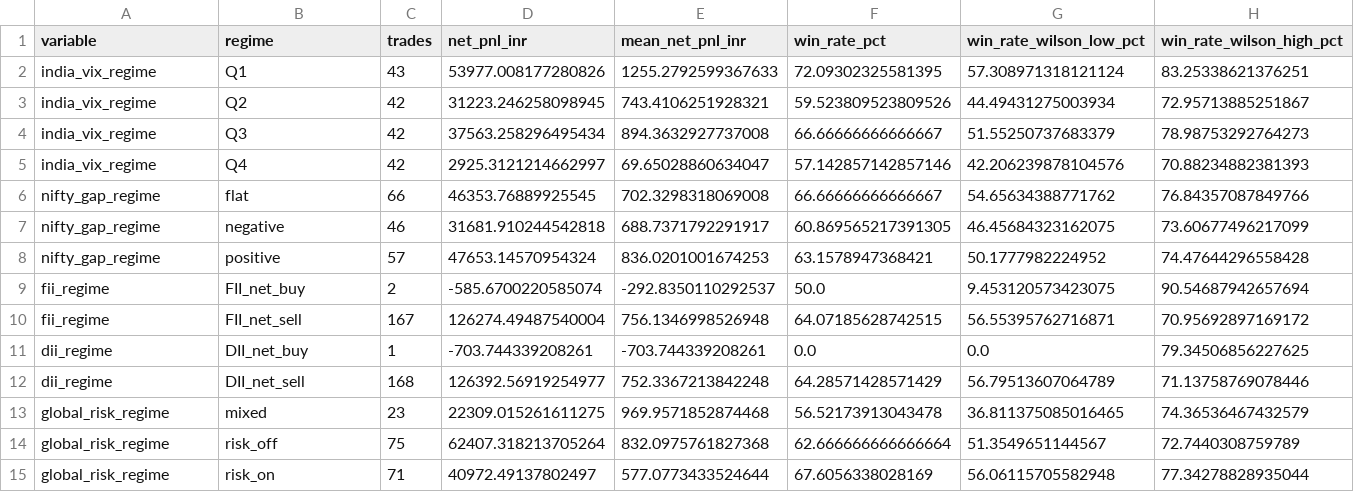
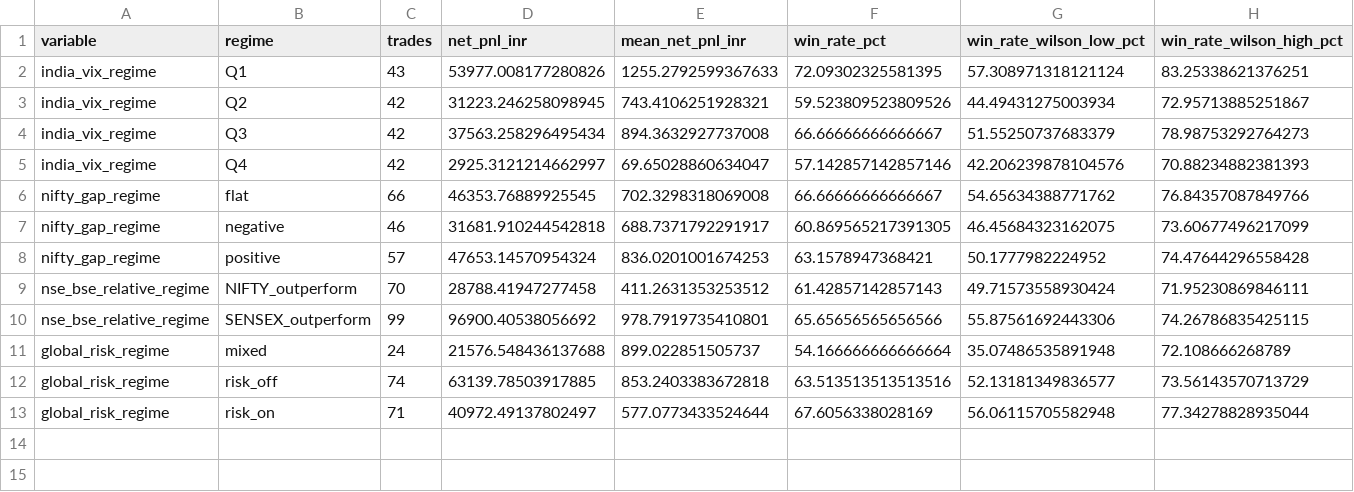
Before and after one commit to vishnuvcr/Options-Payoff-v1, a CSV file: results/phase9f/regime_summary.csv, drawn as a sheet; only a part is shown; removed rows and columns are numbered as before the commit, all else as after; rows hold the shown columns only; the diff covers the shown part only; the diff names each change by its address in the sheet, - before the commit and + after, or states it on an @@ line.

```diff
--- a/results/phase9f/regime_summary.csv
+++ b/results/phase9f/regime_summary.csv
-row 9: fii_regime | FII_net_buy | 2 | -585.6700220585074 | -292.8350110292537 | 50.0 | 9.453120573423075 | 90.54687942657694
-row 10: fii_regime | FII_net_sell | 167 | 126274.49487540004 | 756.1346998526948 | 64.07185628742515 | 56.55395762716871 | 70.95692897169172
-row 11: dii_regime | DII_net_buy | 1 | -703.744339208261 | -703.744339208261 | 0.0 | 0.0 | 79.34506856227625
-row 12: dii_regime | DII_net_sell | 168 | 126392.56919254977 | 752.3367213842248 | 64.28571428571429 | 56.79513607064789 | 71.13758769078446
+row 9: nse_bse_relative_regime | NIFTY_outperform | 70 | 28788.41947277458 | 411.2631353253512 | 61.42857142857143 | 49.71573558930424 | 71.95230869846111
+row 10: nse_bse_relative_regime | SENSEX_outperform | 99 | 96900.40538056692 | 978.7919735410801 | 65.65656565656566 | 55.87561692443306 | 74.26786835425115
-C11 (trades): 23
+C11 (trades): 24
-D11 (net_pnl_inr): 22309.015261611275
+D11 (net_pnl_inr): 21576.548436137688
-E11 (mean_net_pnl_inr): 969.9571852874468
+E11 (mean_net_pnl_inr): 899.022851505737
-F11 (win_rate_pct): 56.52173913043478
+F11 (win_rate_pct): 54.166666666666664
-G11 (win_rate_wilson_low_pct): 36.811375085016465
+G11 (win_rate_wilson_low_pct): 35.07486535891948
-H11 (win_rate_wilson_high_pct): 74.36536467432579
+H11 (win_rate_wilson_high_pct): 72.108666268789
-C12 (trades): 75
+C12 (trades): 74
-D12 (net_pnl_inr): 62407.318213705264
+D12 (net_pnl_inr): 63139.78503917885
-E12 (mean_net_pnl_inr): 832.0975761827368
+E12 (mean_net_pnl_inr): 853.2403383672818
-F12 (win_rate_pct): 62.666666666666664
+F12 (win_rate_pct): 63.513513513513516
-G12 (win_rate_wilson_low_pct): 51.3549651144567
+G12 (win_rate_wilson_low_pct): 52.13181349836577
-H12 (win_rate_wilson_high_pct): 72.7440308759789
+H12 (win_rate_wilson_high_pct): 73.56143570713729
```
Also changed, not shown: 10 edited cells elsewhere in this file, results/phase9f/continuous_associations.csv, results/phase9f/coverage.csv, 3 other files.
